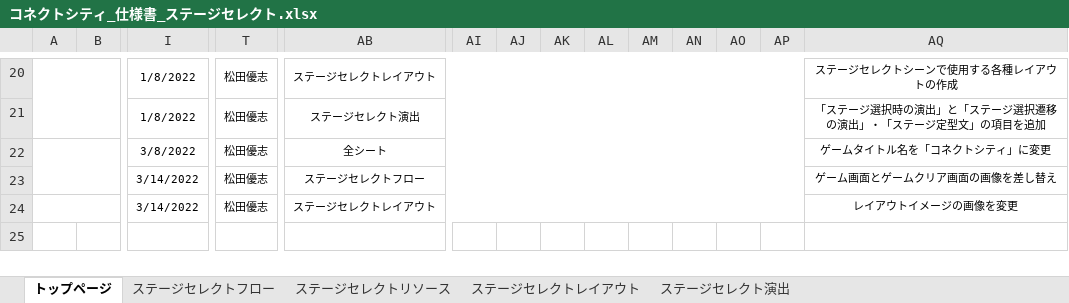
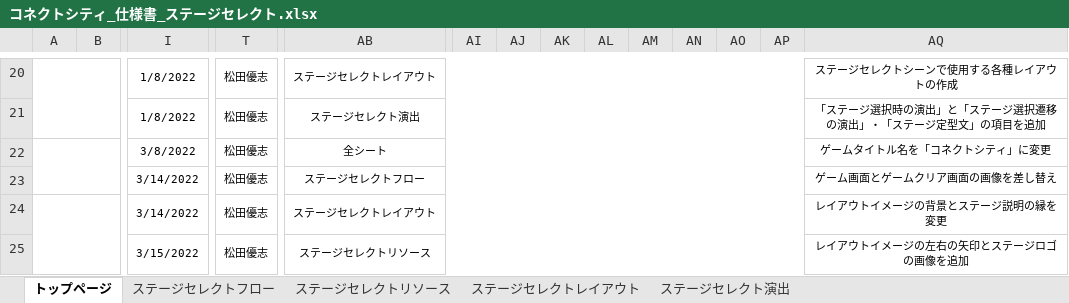
Before and after one commit to ktgitfrog333/Japan_Game_Award_2022, an Excel workbook: 仕様書/コネクトシティ_仕様書_ステージセレクト.xlsx, sheet トップページ, drawn as a sheet; only a part is shown, gaps mark what is left out; values as stored, in another font and other column widths than the file's, no borders; rows hold the shown columns only; the diff names each change by its address in the sheet, - before the commit and + after, or states it on an @@ line.

Commit message:
▼ステージセレクト.xlsx
ステージセレクトリソース：レイアウトイメージの左右の矢印とステージロゴの画像を追加

```diff
--- a/仕様書/コネクトシティ_仕様書_ステージセレクト.xlsx (sheet トップページ)
+++ b/仕様書/コネクトシティ_仕様書_ステージセレクト.xlsx (sheet トップページ)
-AQ24: レイアウトイメージの画像を変更
+AQ24: レイアウトイメージの背景とステージ説明の縁を変更
+row 25:  |  | 3/15/2022 | 松田優志 | ステージセレクトリソース |  |  |  |  |  |  |  |  | レイアウトイメージの左右の矢印とステージロゴの画像を追加
```
Also changed, not shown: sheet ステージセレクトレイアウト, charts or pictures, 4 other files.
